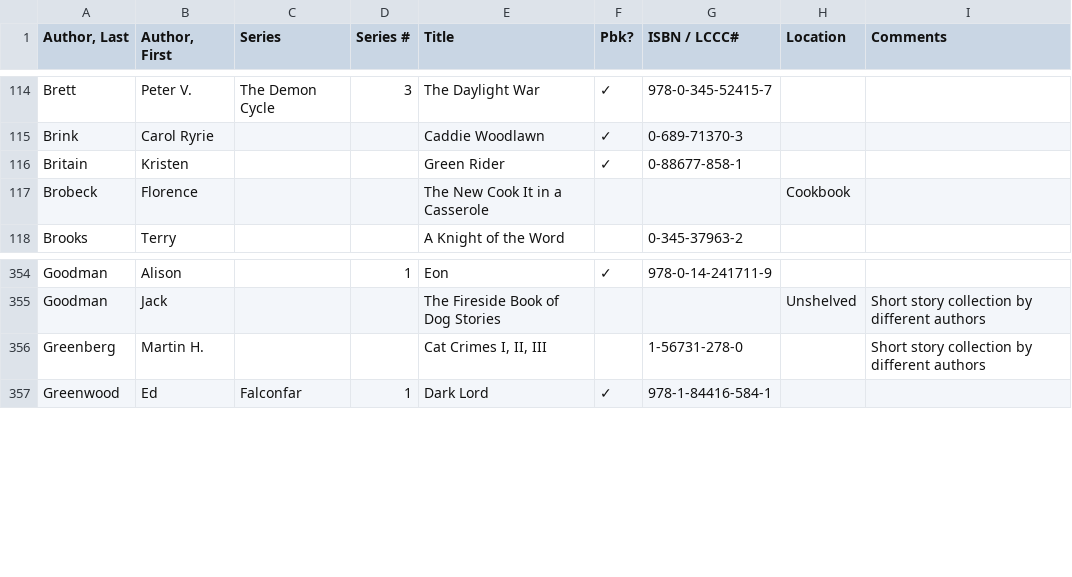
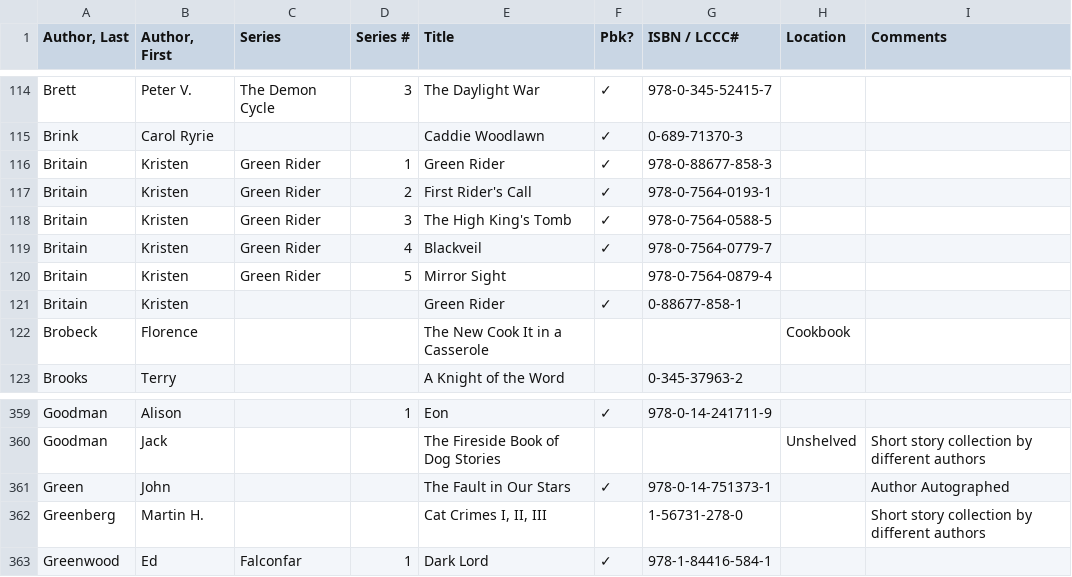
Before and after one commit to mymiller/books, a CSV file: collection.csv, drawn as a sheet; only a part is shown, gaps mark what is left out.

Commit message:
Worldbuilders lottery

```diff
--- a/collection.csv
+++ b/collection.csv
@@ -115,2 +115,7 @@ Brett,Peter V.,The Demon Cycle,3,The Daylight War,✓,978-0-345-52415-7,,
 Brink,Carol Ryrie,,,Caddie Woodlawn,✓,0-689-71370-3,,
+Britain,Kristen,Green Rider,1,Green Rider,✓,978-0-88677-858-3,,
+Britain,Kristen,Green Rider,2,First Rider's Call,✓,978-0-7564-0193-1,,
+Britain,Kristen,Green Rider,3,The High King's Tomb,✓,978-0-7564-0588-5,,
+Britain,Kristen,Green Rider,4,Blackveil,✓,978-0-7564-0779-7,,
+Britain,Kristen,Green Rider,5,Mirror Sight,,978-0-7564-0879-4,,
 Britain,Kristen,,,Green Rider,✓,0-88677-858-1,,
@@ -355,2 +360,3 @@ Goodman,Alison,,1,Eon,✓,978-0-14-241711-9,,
 Goodman,Jack,,,The Fireside Book of Dog Stories,,,Unshelved,Short story collection by different authors
+Green,John,,,The Fault in Our Stars,✓,978-0-14-751373-1,,Author Autographed
 Greenberg,Martin H.,,,"Cat Crimes I, II, III",,1-56731-278-0,,Short story collection by different authors
```
